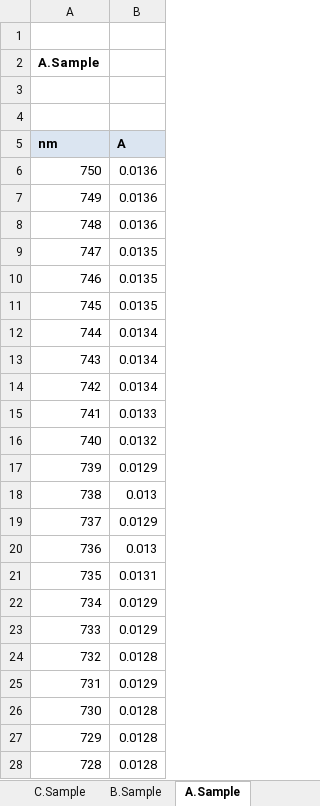
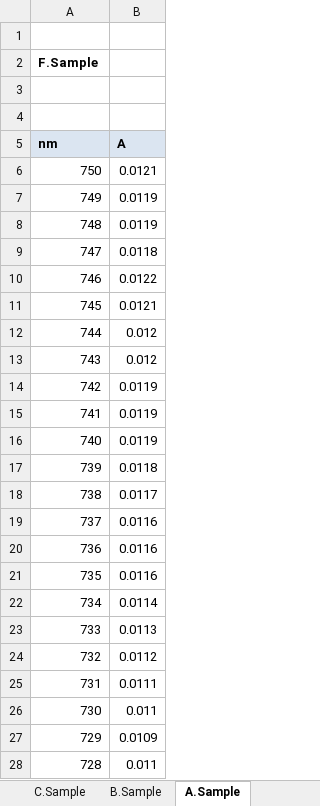
Before and after one commit to USEPA-clone/compeco, an Excel workbook: inst/extdata/ext_chla_2021_theirs_spec.xlsx, sheet A.Sample, drawn as a sheet; only a part is shown; values as stored, in another font and other column widths than the file's, no borders; the diff covers the shown part only; the diff names each change by its address in the sheet, - before the commit and + after, or states it on an @@ line.

```diff
--- a/inst/extdata/ext_chla_2021_theirs_spec.xlsx (sheet A.Sample)
+++ b/inst/extdata/ext_chla_2021_theirs_spec.xlsx (sheet A.Sample)
-A2 (nm): A.Sample
+A2 (nm): F.Sample
-B6 (A): 0.0136
+B6 (A): 0.0121
-B7:B8 (A): 0.0136
+B7:B8 (A): 0.0119
-B9 (A): 0.0135
+B9 (A): 0.0118
-B10 (A): 0.0135
+B10 (A): 0.0122
-B11 (A): 0.0135
+B11 (A): 0.0121
-B12:B13 (A): 0.0134
+B12:B13 (A): 0.012
-B14 (A): 0.0134
+B14 (A): 0.0119
-B15 (A): 0.0133
+B15 (A): 0.0119
-B16 (A): 0.0132
+B16 (A): 0.0119
-B17 (A): 0.0129
+B17 (A): 0.0118
-B18 (A): 0.013
+B18 (A): 0.0117
-B19 (A): 0.0129
+B19 (A): 0.0116
-B20 (A): 0.013
+B20 (A): 0.0116
-B21 (A): 0.0131
+B21 (A): 0.0116
-B22 (A): 0.0129
+B22 (A): 0.0114
-B23 (A): 0.0129
+B23 (A): 0.0113
-B24 (A): 0.0128
+B24 (A): 0.0112
-B25 (A): 0.0129
+B25 (A): 0.0111
-B26 (A): 0.0128
+B26 (A): 0.011
-B27 (A): 0.0128
+B27 (A): 0.0109
-B28 (A): 0.0128
+B28 (A): 0.011
```
Also changed, not shown: 128 edited cells elsewhere in this sheet, sheet E.Sample, sheet C.Sample, sheet F.Sample, sheet D.Sample, sheet B.Sample, other sheet tabs, 3 other files.
